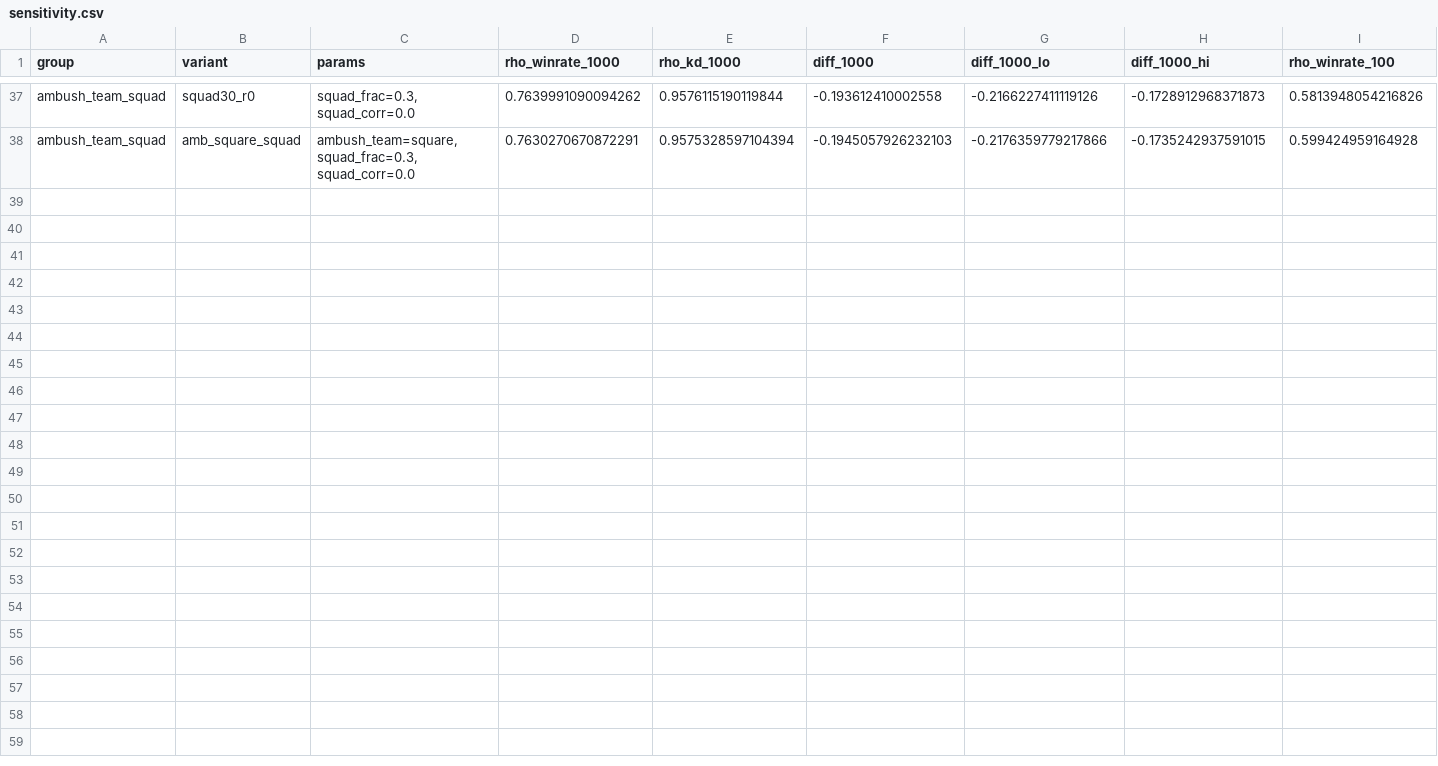
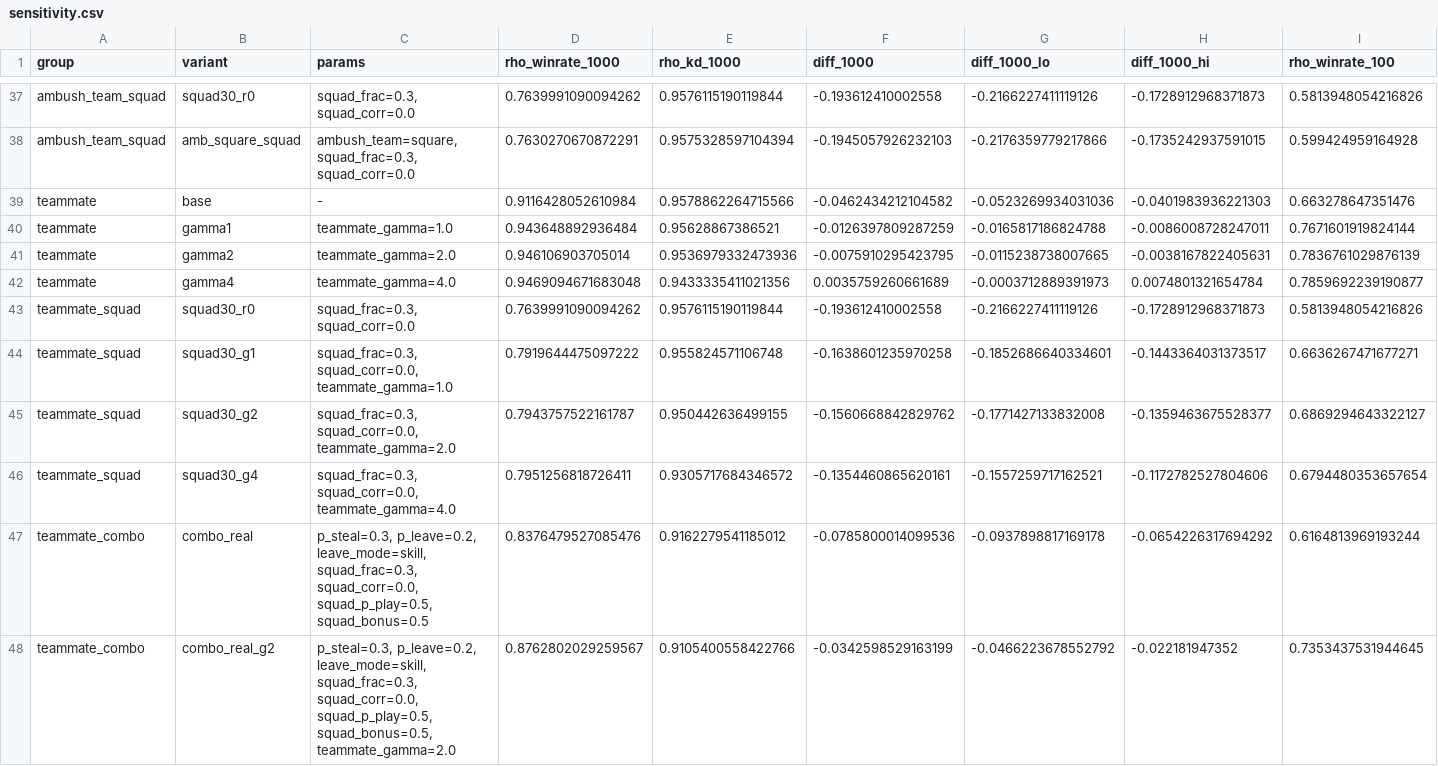
Before and after one commit to voyager-3a/gaming-skills-vs-win-rate, a CSV file: results/sensitivity/sensitivity.csv, drawn as a sheet; only a part is shown, gaps mark what is left out; rows hold the shown columns only; the diff names each change by its address in the sheet, - before the commit and + after, or states it on an @@ line.

```diff
--- a/results/sensitivity/sensitivity.csv
+++ b/results/sensitivity/sensitivity.csv
+row 39: teammate | base | - | 0.9116428052610984 | 0.9578862264715566 | -0.0462434212104582 | -0.0523269934031036 | -0.0401983936221303 | 0.663278647351476
+row 40: teammate | gamma1 | teammate_gamma=1.0 | 0.943648892936484 | 0.95628867386521 | -0.0126397809287259 | -0.0165817186824788 | -0.0086008728247011 | 0.7671601919824144
+row 41: teammate | gamma2 | teammate_gamma=2.0 | 0.946106903705014 | 0.9536979332473936 | -0.0075910295423795 | -0.0115238738007665 | -0.0038167822405631 | 0.7836761029876139
+row 42: teammate | gamma4 | teammate_gamma=4.0 | 0.9469094671683048 | 0.9433335411021356 | 0.0035759260661689 | -0.0003712889391973 | 0.0074801321654784 | 0.7859692239190877
+row 43: teammate_squad | squad30_r0 | squad_frac=0.3, squad_corr=0.0 | 0.7639991090094262 | 0.9576115190119844 | -0.193612410002558 | -0.2166227411119126 | -0.1728912968371873 | 0.5813948054216826
+row 44: teammate_squad | squad30_g1 | squad_frac=0.3, squad_corr=0.0, teammate_gamma=1.0 | 0.7919644475097222 | 0.955824571106748 | -0.1638601235970258 | -0.1852686640334601 | -0.1443364031373517 | 0.6636267471677271
+row 45: teammate_squad | squad30_g2 | squad_frac=0.3, squad_corr=0.0, teammate_gamma=2.0 | 0.7943757522161787 | 0.950442636499155 | -0.1560668842829762 | -0.1771427133832008 | -0.1359463675528377 | 0.6869294643322127
+row 46: teammate_squad | squad30_g4 | squad_frac=0.3, squad_corr=0.0, teammate_gamma=4.0 | 0.7951256818726411 | 0.9305717684346572 | -0.1354460865620161 | -0.1557259717162521 | -0.1172782527804606 | 0.6794480353657654
+row 47: teammate_combo | combo_real | p_steal=0.3, p_leave=0.2, leave_mode=skill, squad_frac=0.3, squad_corr=0.0, squad_p_play=0.5, squad_bonus=0.5 | 0.8376479527085476 | 0.9162279541185012 | -0.0785800014099536 | -0.0937898817169178 | -0.0654226317694292 | 0.6164813969193244
+row 48: teammate_combo | combo_real_g2 | p_steal=0.3, p_leave=0.2, leave_mode=skill, squad_frac=0.3, squad_corr=0.0, squad_p_play=0.5, squad_bonus=0.5, teammate_gamma=2.0 | 0.8762802029259567 | 0.9105400558422766 | -0.0342598529163199 | -0.0466223678552792 | -0.022181947352 | 0.7353437531944645
```
Also changed, not shown: 45 other files.
